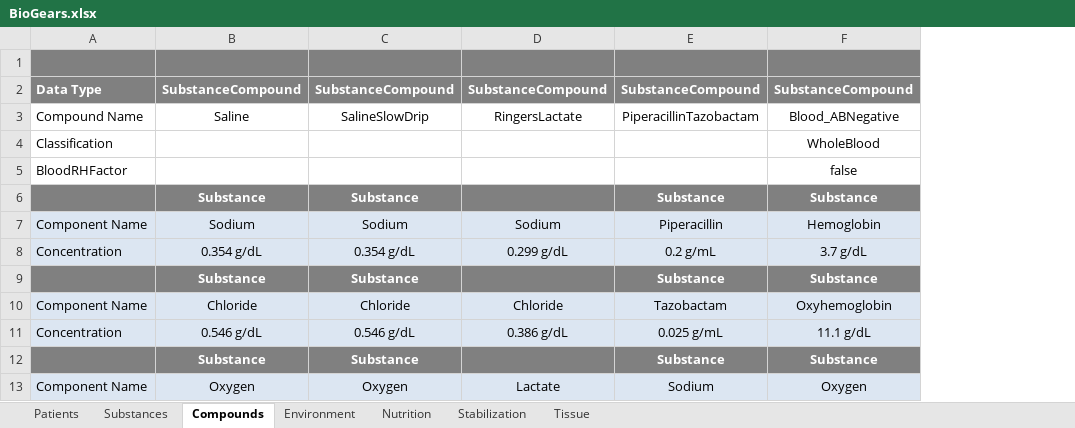
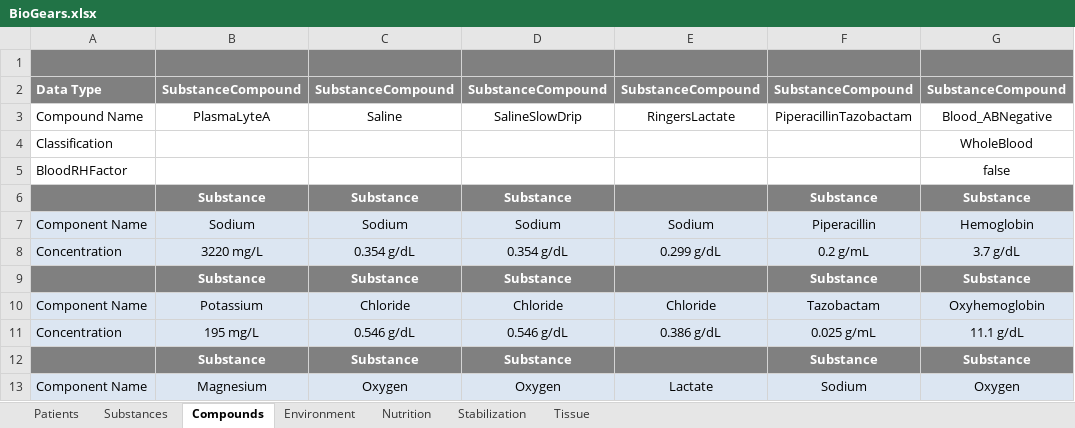
Before and after one commit to BioGearsEngine/core, an Excel workbook: share/data/BioGears.xlsx, sheet Compounds, drawn as a sheet; only a part is shown; values as stored, in another font and other column widths than the file's, no borders; the diff names each change by its address in the sheet, - before the commit and + after, or states it on an @@ line.

Commit message:
f/ntatum-PLasmaLyteA: Updates to data and xlsx files for new substance and compound
- Also fixed scenario description

```diff
--- a/share/data/BioGears.xlsx (sheet Compounds)
+++ b/share/data/BioGears.xlsx (sheet Compounds)
+column B, rows 2-13: SubstanceCompound | PlasmaLyteA |  |  | Substance | Sodium | 3220 mg/L | Substance | Potassium | 195 mg/L | Substance | Magnesium
```
Also changed, not shown: sheet Substances, formulas that keep their value, 3 other files.
